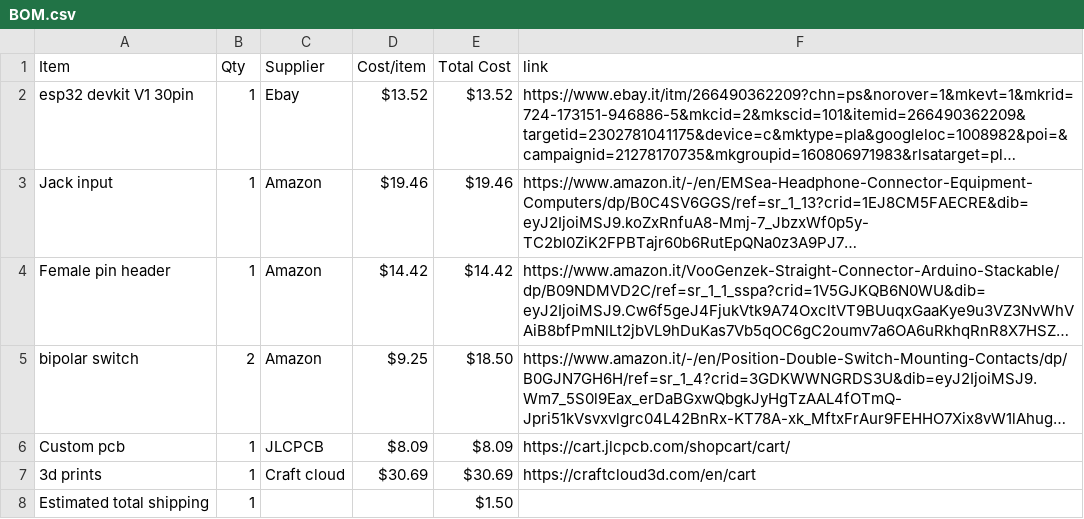
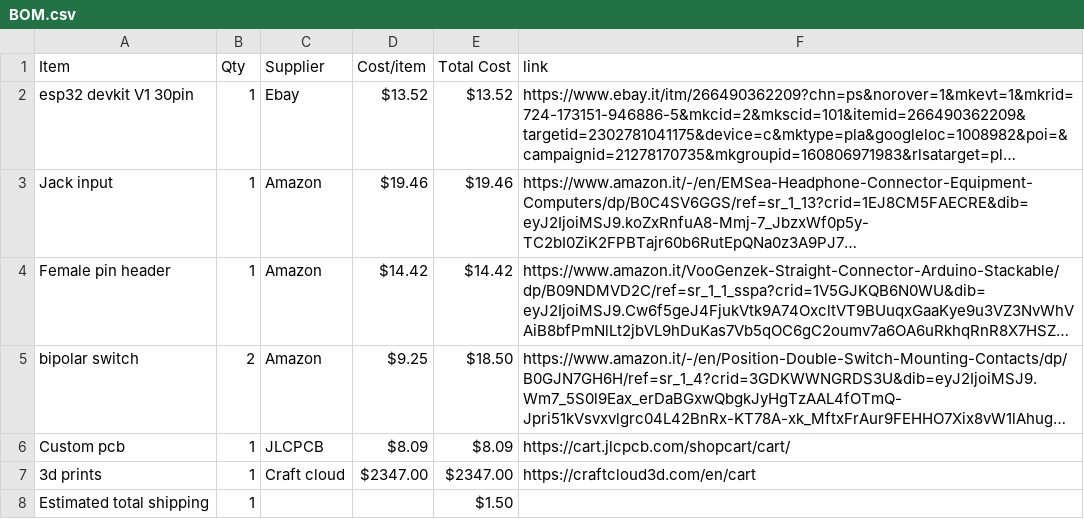
Before and after one commit to POLOLOLOFTE/Audio-DIY, a CSV file: BOM.csv, drawn as a sheet; long unchanged cells end in …; the diff names each change by its address in the sheet, - before the commit and + after, or states it on an @@ line.

Commit message:
Sync Audio DIY from Half Life

```diff
--- a/BOM.csv
+++ b/BOM.csv
-D7 (Cost/item): $30.69
+D7 (Cost/item): $2347.00
-E7 (Total Cost): $30.69
+E7 (Total Cost): $2347.00
```
